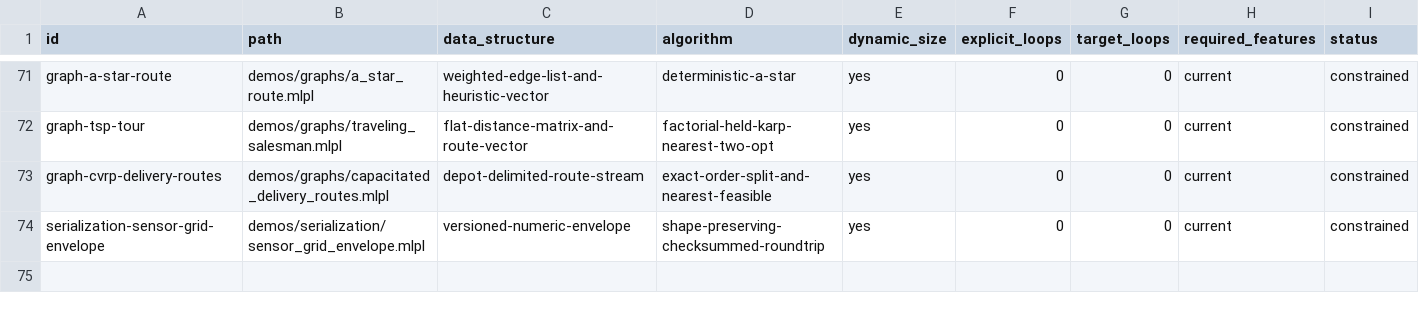
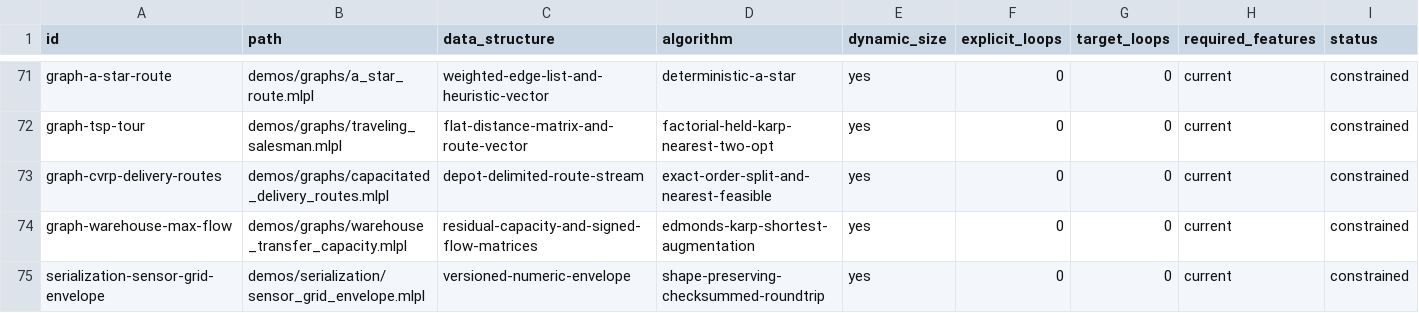
Before and after one commit to sw-ml-study/demo-algorithms, a TSV file: catalog/demos.tsv, drawn as a sheet; only a part is shown, gaps mark what is left out.

Commit message:
feat: add Edmonds-Karp maximum flow demo

```diff
--- a/catalog/demos.tsv
+++ b/catalog/demos.tsv
@@ -73,2 +73,3 @@ graph-tsp-tour	demos/graphs/traveling_salesman.mlpl	flat-distance-matrix-and-rou
 graph-cvrp-delivery-routes	demos/graphs/capacitated_delivery_routes.mlpl	depot-delimited-route-stream	exact-order-split-and-nearest-feasible	yes	0	0	current	constrained
+graph-warehouse-max-flow	demos/graphs/warehouse_transfer_capacity.mlpl	residual-capacity-and-signed-flow-matrices	edmonds-karp-shortest-augmentation	yes	0	0	current	constrained
 serialization-sensor-grid-envelope	demos/serialization/sensor_grid_envelope.mlpl	versioned-numeric-envelope	shape-preserving-checksummed-roundtrip	yes	0	0	current	constrained
```
Also changed, not shown: catalog/tests.tsv, 10 other files.
